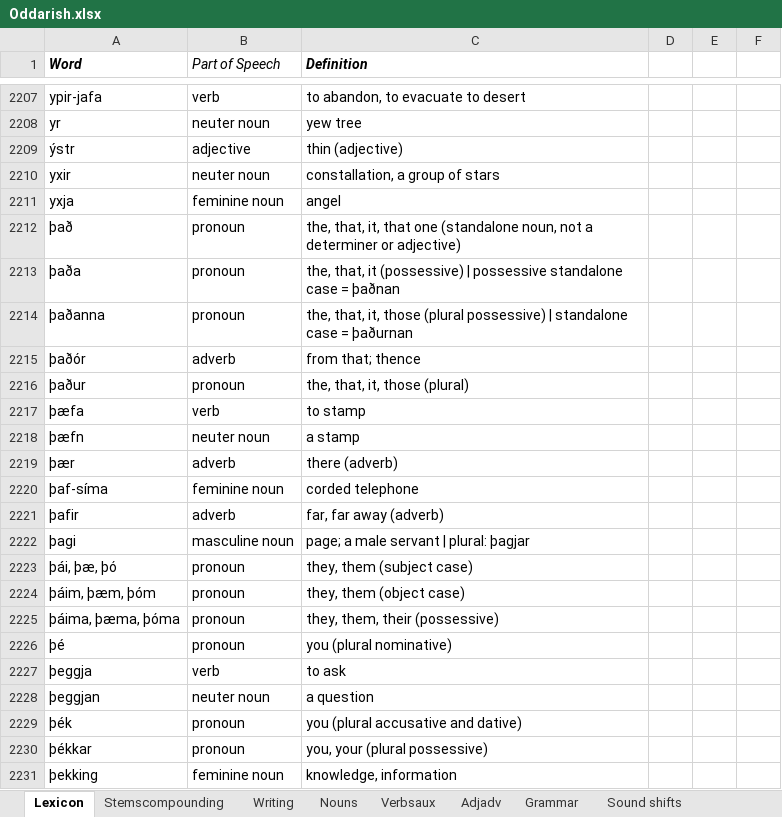
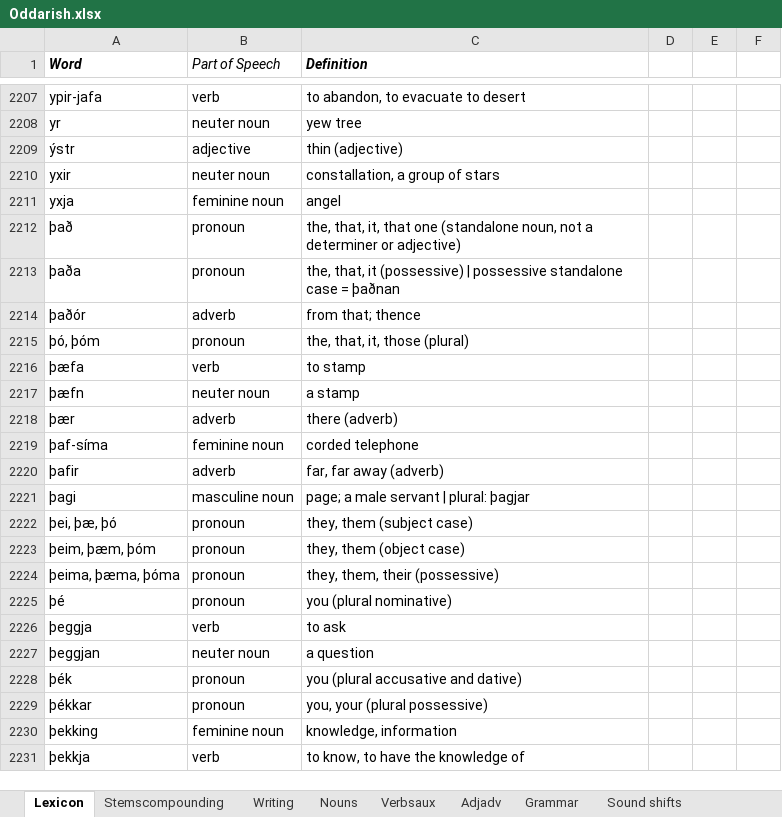
Before and after one commit to Oneo64/Aldraheimr, an Excel workbook: Literature/Languages/Oddarish.xlsx, sheet Lexicon, drawn as a sheet; only a part is shown, gaps mark what is left out; the shorter side is filled out with more unchanged rows; values as stored, in another font and other column widths than the file's, no borders; charts and pictures and table styles not drawn; removed rows and columns are numbered as before the commit, all else as after; the diff names each change by its address in the sheet, - before the commit and + after, or states it on an @@ line.

Commit message:
Update Oddarish.xlsx

```diff
--- a/Literature/Languages/Oddarish.xlsx (sheet Lexicon)
+++ b/Literature/Languages/Oddarish.xlsx (sheet Lexicon)
-row 2214: þaðanna | pronoun | the, that, it, those (plural possessive) | standalone case = þaðurnan
-A2215 (Word): þaður
+A2215 (Word): þó, þóm
-A2222 (Word): þái, þæ, þó
+A2222 (Word): þei, þæ, þó
-A2223 (Word): þáim, þæm, þóm
+A2223 (Word): þeim, þæm, þóm
-A2224 (Word): þáima, þæma, þóma
+A2224 (Word): þeima, þæma, þóma
```
Also changed, not shown: sheet Nouns.
